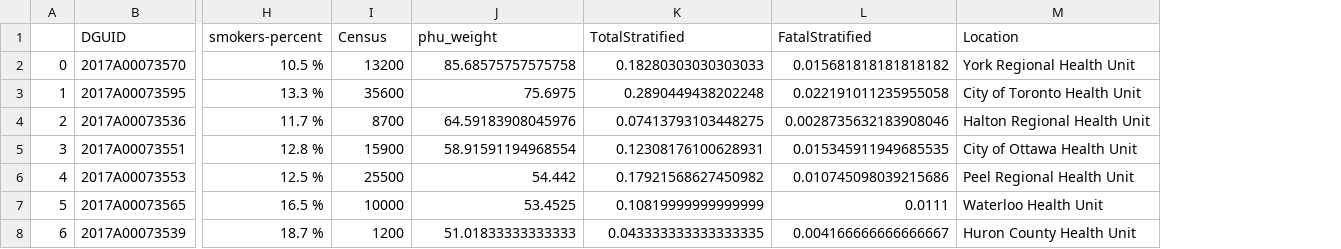
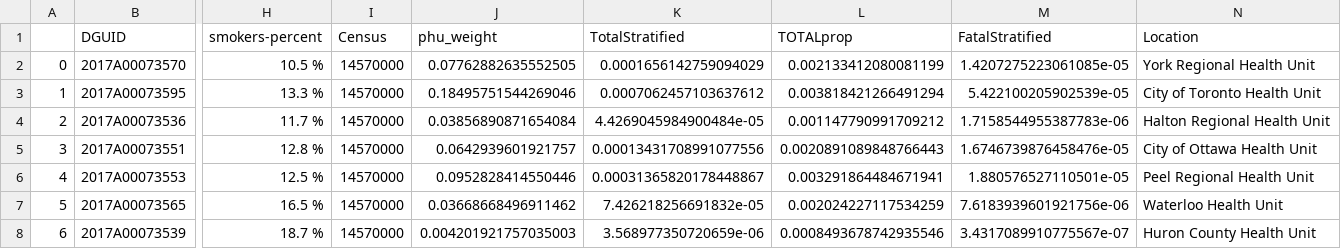
Before and after one commit to CSBP-CPSE/MDS-Capstone-2020, a CSV file: data/PMD-en/PHU_FINAL_prop.csv, drawn as a sheet; only a part is shown, gaps mark what is left out; addresses are those after the commit; the diff covers the shown part only; the diff names each change by its address in the sheet, - before the commit and + after, or states it on an @@ line.

```diff
--- a/data/PMD-en/PHU_FINAL_prop.csv
+++ b/data/PMD-en/PHU_FINAL_prop.csv
+column L (TOTALprop), rows 2-8: 0.002133412080081199 | 0.003818421266491294 | 0.001147790991709212 | 0.0020891089848766443 | 0.003291864484671941 | 0.002024227117534259 | 0.0008493678742935546
-I2 (Census): 13200
+I2 (Census): 14570000
-J2 (phu_weight): 85.68575757575758
+J2 (phu_weight): 0.07762882635552505
-K2 (TotalStratified): 0.18280303030303033
+K2 (TotalStratified): 0.0001656142759094029
-M2 (FatalStratified): 0.015681818181818182
+M2 (FatalStratified): 1.4207275223061085e-05
-I3 (Census): 35600
+I3 (Census): 14570000
-J3 (phu_weight): 75.6975
+J3 (phu_weight): 0.18495751544269046
-K3 (TotalStratified): 0.2890449438202248
+K3 (TotalStratified): 0.0007062457103637612
-M3 (FatalStratified): 0.022191011235955058
+M3 (FatalStratified): 5.422100205902539e-05
-I4 (Census): 8700
+I4 (Census): 14570000
-J4 (phu_weight): 64.59183908045976
+J4 (phu_weight): 0.03856890871654084
-K4 (TotalStratified): 0.07413793103448275
+K4 (TotalStratified): 4.4269045984900484e-05
-M4 (FatalStratified): 0.0028735632183908046
+M4 (FatalStratified): 1.7158544955387783e-06
-I5 (Census): 15900
+I5 (Census): 14570000
-J5 (phu_weight): 58.91591194968554
+J5 (phu_weight): 0.0642939601921757
-K5 (TotalStratified): 0.12308176100628931
+K5 (TotalStratified): 0.00013431708991077556
-M5 (FatalStratified): 0.015345911949685535
+M5 (FatalStratified): 1.6746739876458476e-05
-I6 (Census): 25500
+I6 (Census): 14570000
-J6 (phu_weight): 54.442
+J6 (phu_weight): 0.0952828414550446
-K6 (TotalStratified): 0.17921568627450982
+K6 (TotalStratified): 0.00031365820178448867
-M6 (FatalStratified): 0.010745098039215686
+M6 (FatalStratified): 1.880576527110501e-05
-I7 (Census): 10000
+I7 (Census): 14570000
-J7 (phu_weight): 53.4525
+J7 (phu_weight): 0.03668668496911462
-K7 (TotalStratified): 0.10819999999999999
+K7 (TotalStratified): 7.426218256691832e-05
-M7 (FatalStratified): 0.0111
+M7 (FatalStratified): 7.6183939601921756e-06
-I8 (Census): 1200
+I8 (Census): 14570000
-J8 (phu_weight): 51.01833333333333
+J8 (phu_weight): 0.004201921757035003
-K8 (TotalStratified): 0.043333333333333335
+K8 (TotalStratified): 3.568977350720659e-06
-M8 (FatalStratified): 0.004166666666666667
+M8 (FatalStratified): 3.4317089910775567e-07
```
Also changed, not shown: 111 edited cells elsewhere in this file, data/PMD-en/PHU_FINAL_num.csv, 9 other files.
